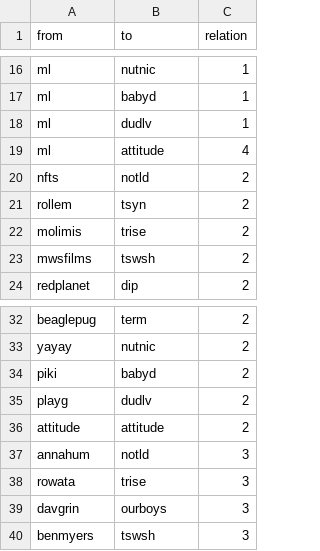
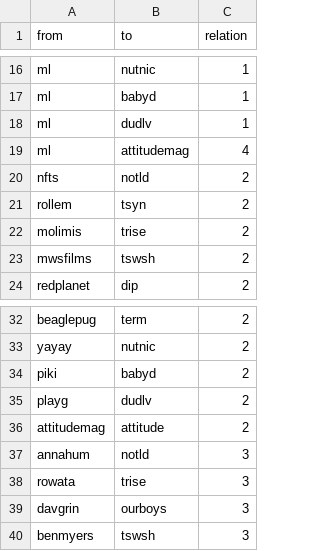
Before and after one commit to sh337hdm/harrypotterSNA, a CSV file: edge matthew lewis.csv, drawn as a sheet; only a part is shown, gaps mark what is left out.

Commit message:
Update edge matthew lewis.csv

```diff
--- a/edge matthew lewis.csv
+++ b/edge matthew lewis.csv
@@ -18,3 +18,3 @@ ml,babyd,1
 ml,dudlv,1
-ml,attitude,4
+ml,attitudemag,4
 nfts,notld,2
@@ -35,3 +35,3 @@ piki,babyd,2
 playg,dudlv,2
-attitude,attitude,2
+attitudemag,attitude,2
 annahum,notld,3
```
